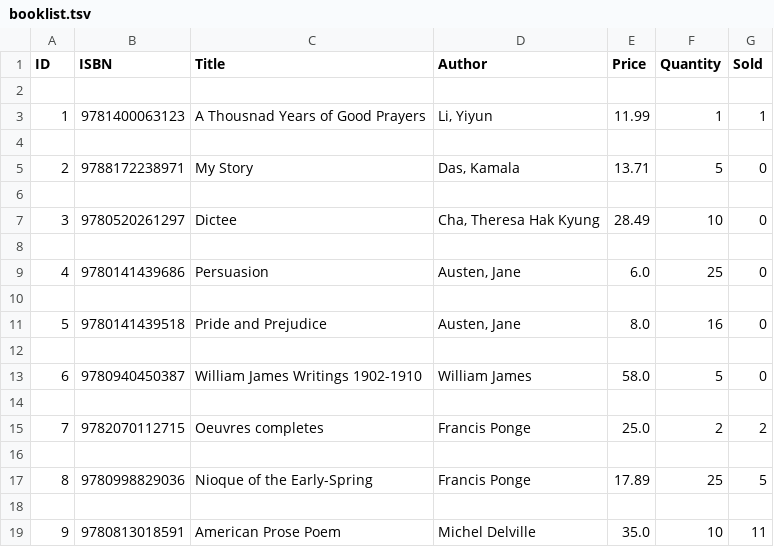
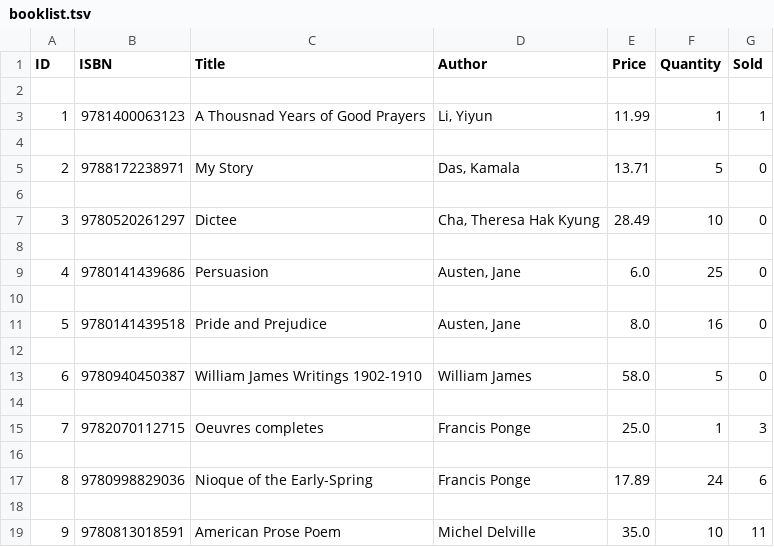
Before and after one commit to EchoFromZero/Final_Project_Bookstore_Updated, a TSV file: booklist.tsv, drawn as a sheet.

```diff
--- a/booklist.tsv
+++ b/booklist.tsv
@@ -14,5 +14,5 @@ ID	ISBN	Title	Author	Price	Quantity	Sold
 
-7	9782070112715	Oeuvres completes	Francis Ponge	25.0	2	2
+7	9782070112715	Oeuvres completes	Francis Ponge	25.0	1	3
 
-8	9780998829036	Nioque of the Early-Spring	Francis Ponge	17.89	25	5
+8	9780998829036	Nioque of the Early-Spring	Francis Ponge	17.89	24	6
 
```
Also changed, not shown: 2 other files.
